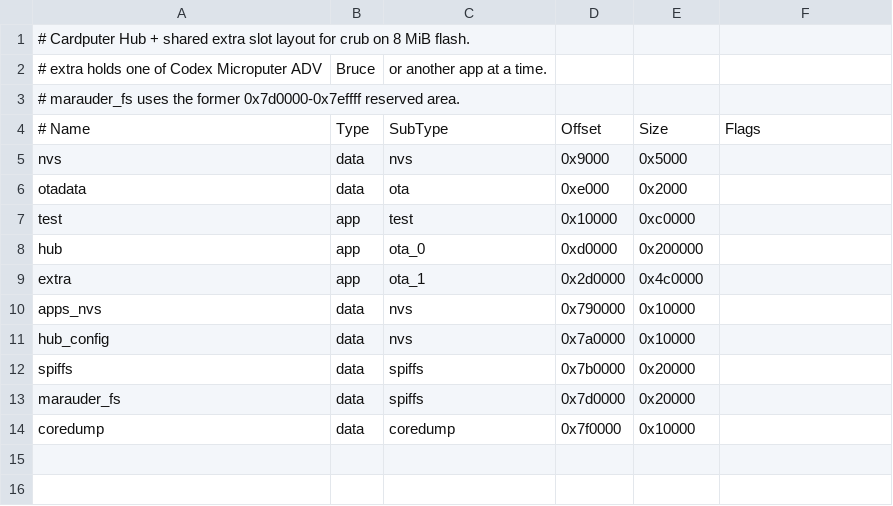
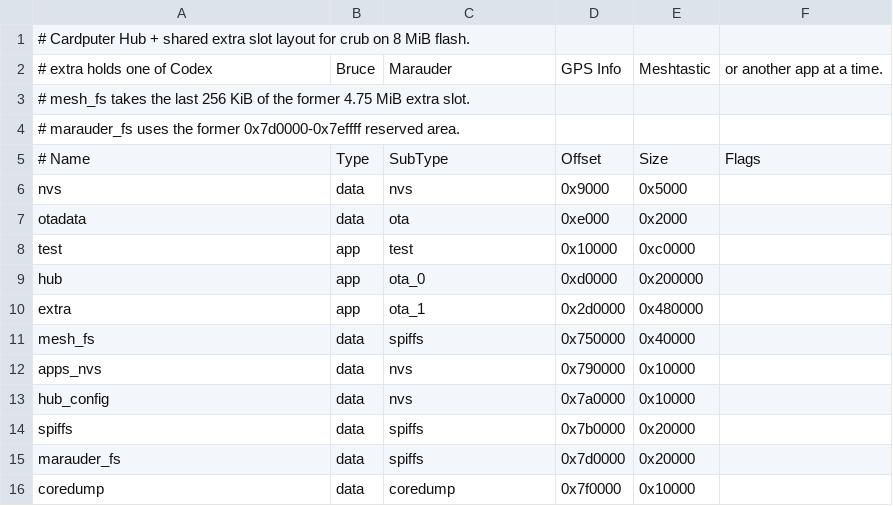
Before and after one commit to fat23cat/cardputer-firmware-manager, a CSV file: layouts/cardputer-adv-8mb.csv, drawn as a sheet.

Commit message:
Add GPS Info and isolated Meshtastic to firmware catalog (#11)

```diff
--- a/layouts/cardputer-adv-8mb.csv
+++ b/layouts/cardputer-adv-8mb.csv
@@ -1,3 +1,4 @@
 # Cardputer Hub + shared extra slot layout for crub on 8 MiB flash.
-# extra holds one of Codex Microputer ADV, Bruce, or another app at a time.
+# extra holds one of Codex, Bruce, Marauder, GPS Info, Meshtastic, or another app at a time.
+# mesh_fs takes the last 256 KiB of the former 4.75 MiB extra slot.
 # marauder_fs uses the former 0x7d0000-0x7effff reserved area.
@@ -8,3 +9,4 @@ test,        app,  test,    0x10000,  0xc0000,
 hub,         app,  ota_0,   0xd0000,  0x200000,
-extra,       app,  ota_1,   0x2d0000, 0x4c0000,
+extra,       app,  ota_1,   0x2d0000, 0x480000,
+mesh_fs,     data, spiffs,  0x750000, 0x40000,
 apps_nvs,    data, nvs,     0x790000, 0x10000,
```
Also changed, not shown: 16 other files.
